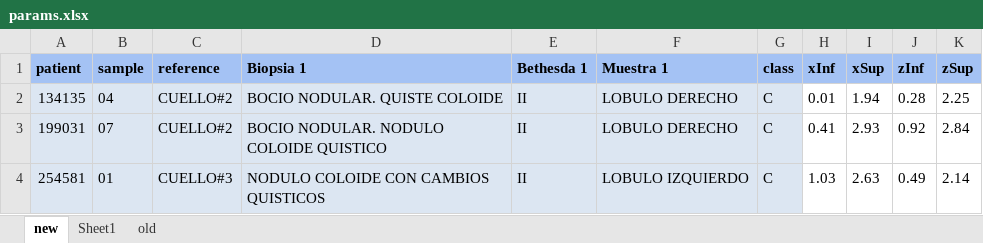
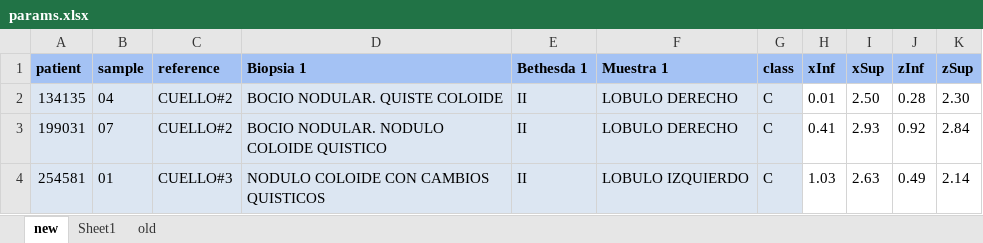
Before and after one commit to SebastianMerino/SWIFT_UFFC2024, an Excel workbook: params.xlsx, sheet new, drawn as a sheet; values as stored, in another font and other column widths than the file's, no borders; the diff names each change by its address in the sheet, - before the commit and + after, or states it on an @@ line.

```diff
--- a/params.xlsx (sheet new)
+++ b/params.xlsx (sheet new)
-I2 (xSup): 1.94
+I2 (xSup): 2.50
-K2 (zSup): 2.25
+K2 (zSup): 2.30
```
Also changed, not shown: 2 other files.
